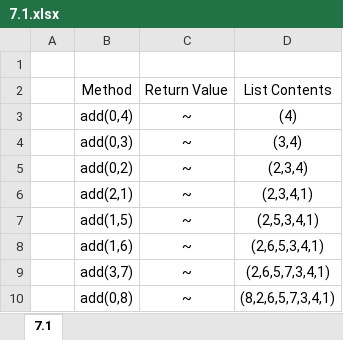
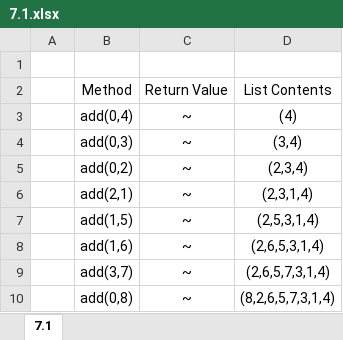
Before and after one commit to JackyrDC/Tareas_AED, an Excel workbook: Capítulo 7/7.1/7.1.xlsx, sheet 7.1, drawn as a sheet; values as stored, in another font and other column widths than the file's, no borders; the diff names each change by its address in the sheet, - before the commit and + after, or states it on an @@ line.

Commit message:
Corregido

```diff
--- a/Capítulo 7/7.1/7.1.xlsx (sheet 7.1)
+++ b/Capítulo 7/7.1/7.1.xlsx (sheet 7.1)
-D6: (2,3,4,1)
+D6: (2,3,1,4)
-D7: (2,5,3,4,1)
+D7: (2,5,3,1,4)
-D8: (2,6,5,3,4,1)
+D8: (2,6,5,3,1,4)
-D9: (2,6,5,7,3,4,1)
+D9: (2,6,5,7,3,1,4)
-D10: (8,2,6,5,7,3,4,1)
+D10: (8,2,6,5,7,3,1,4)
```
